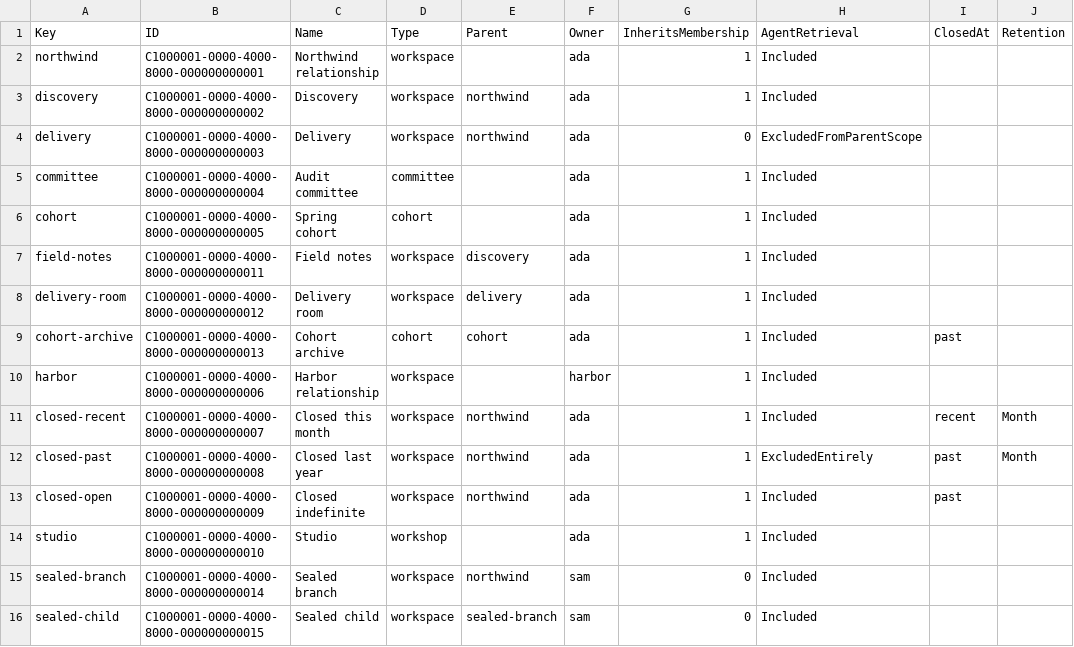
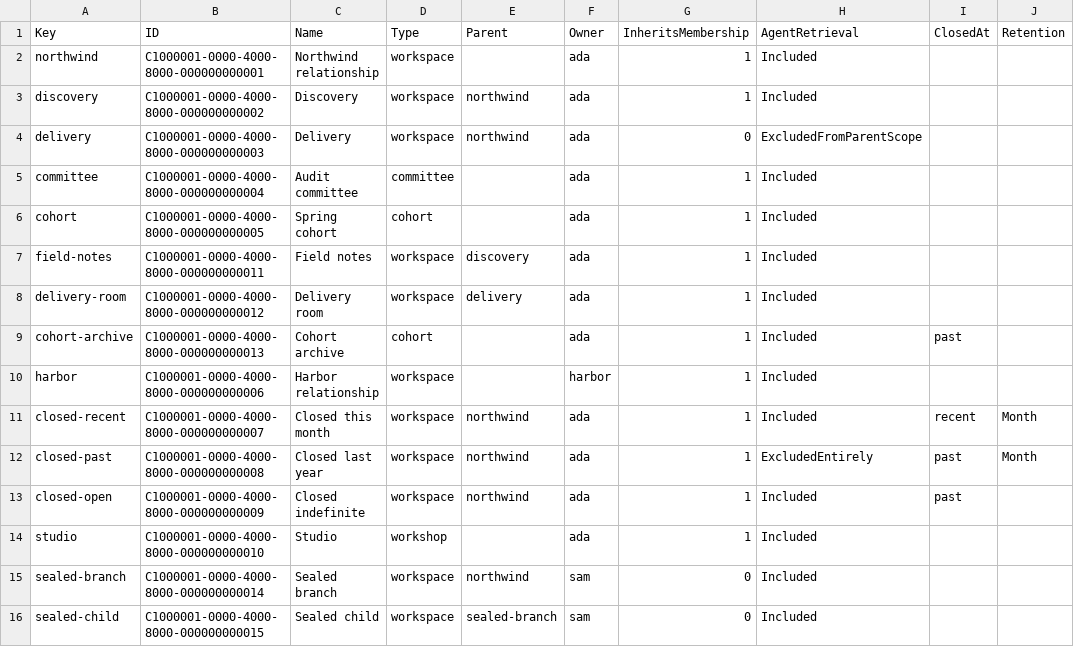
Before and after one commit to MemberJunction/bizapps-collaboration, a CSV file: packages/IntegrationTests/src/world/data/spaces.csv, drawn as a sheet; only a part is shown; the diff names each change by its address in the sheet, - before the commit and + after, or states it on an @@ line.

```diff
--- a/packages/IntegrationTests/src/world/data/spaces.csv
+++ b/packages/IntegrationTests/src/world/data/spaces.csv
-E9 (Parent): cohort
+E9 (Parent): (empty)
```
Also changed, not shown: 9 other files.
